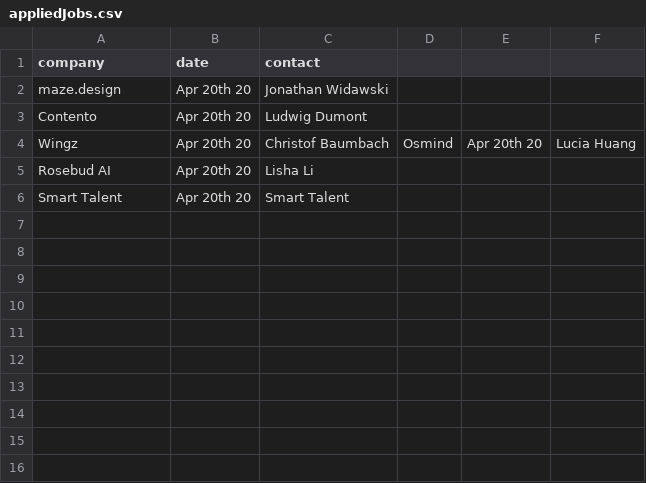
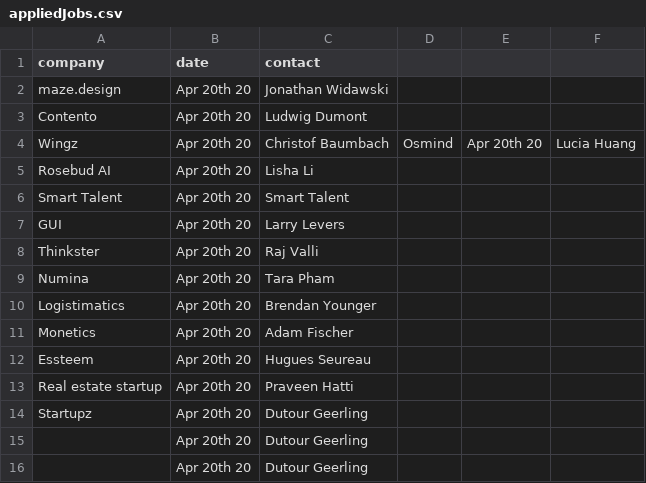
Before and after one commit to coloradorca/SeleniumApply, a CSV file: appliedJobs.csv, drawn as a sheet.

Commit message:
add applied jobs, updates to main.js

```diff
--- a/appliedJobs.csv
+++ b/appliedJobs.csv
@@ -6 +6,11 @@ Rosebud AI, Apr 20th 20, Lisha Li,
 Smart Talent, Apr 20th 20, Smart Talent,
+GUI, Apr 20th 20, Larry Levers,
+Thinkster, Apr 20th 20, Raj Valli,
+Numina, Apr 20th 20, Tara Pham,
+Logistimatics, Apr 20th 20, Brendan Younger,
+Monetics, Apr 20th 20, Adam Fischer,
+Essteem, Apr 20th 20, Hugues Seureau,
+Real estate startup, Apr 20th 20, Praveen Hatti,
+Startupz, Apr 20th 20, Dutour Geerling,
+, Apr 20th 20, Dutour Geerling,
+, Apr 20th 20, Dutour Geerling,
```
Also changed, not shown: 1 other file.
